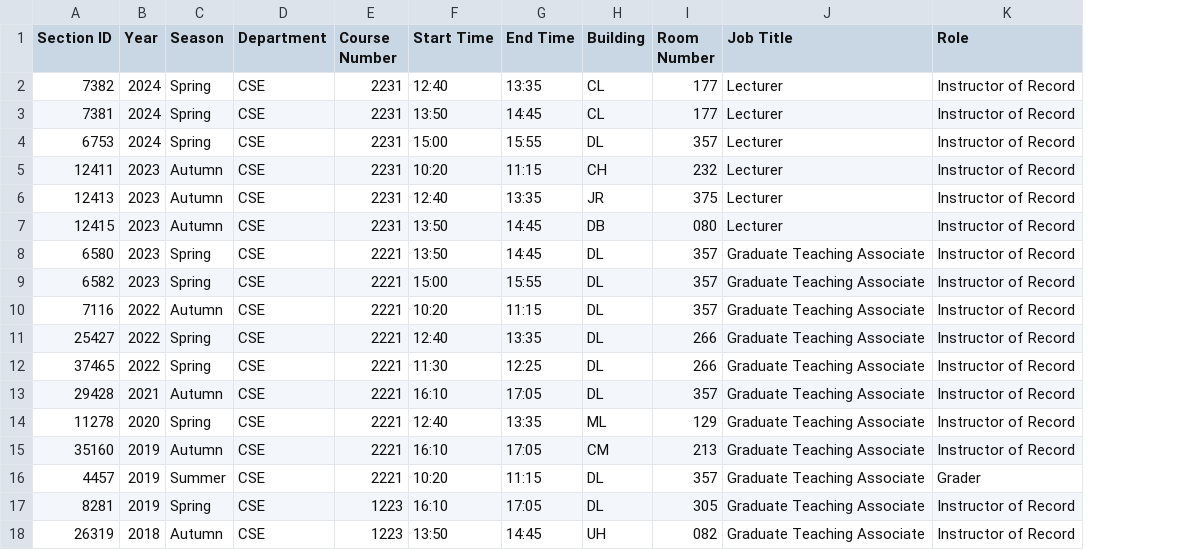
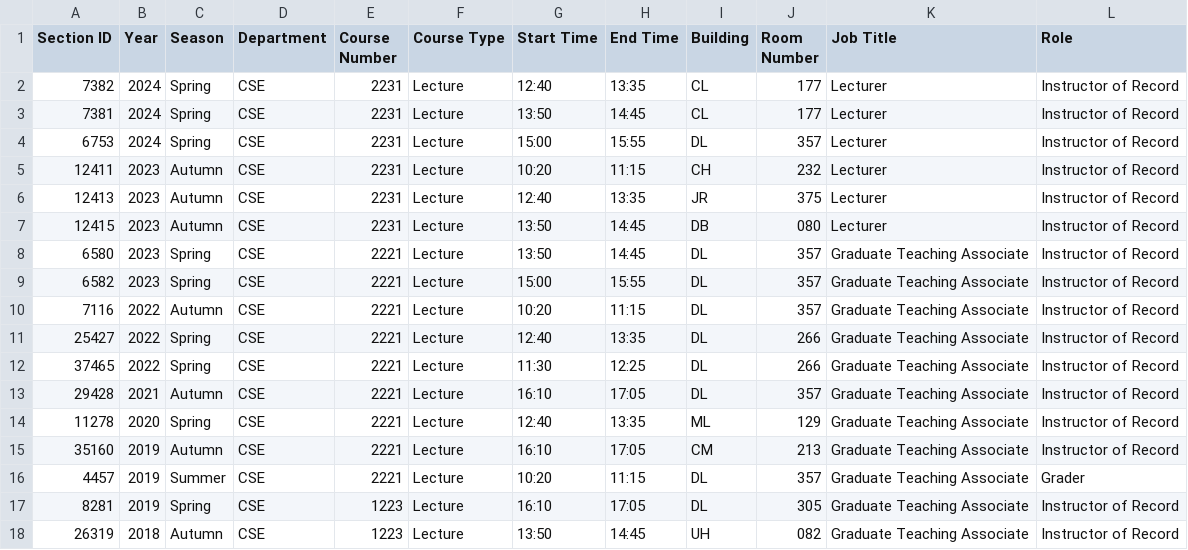
Before and after one commit to jrg94/personal-data, a CSV file: education/teaching-history.csv, drawn as a sheet; the diff names each change by its address in the sheet, - before the commit and + after, or states it on an @@ line.

Commit message:
Added an additional column to specify course type

```diff
--- a/education/teaching-history.csv
+++ b/education/teaching-history.csv
+column F (Course Type), rows 2-18: all Lecture
```
Also changed, not shown: 1 other file.
